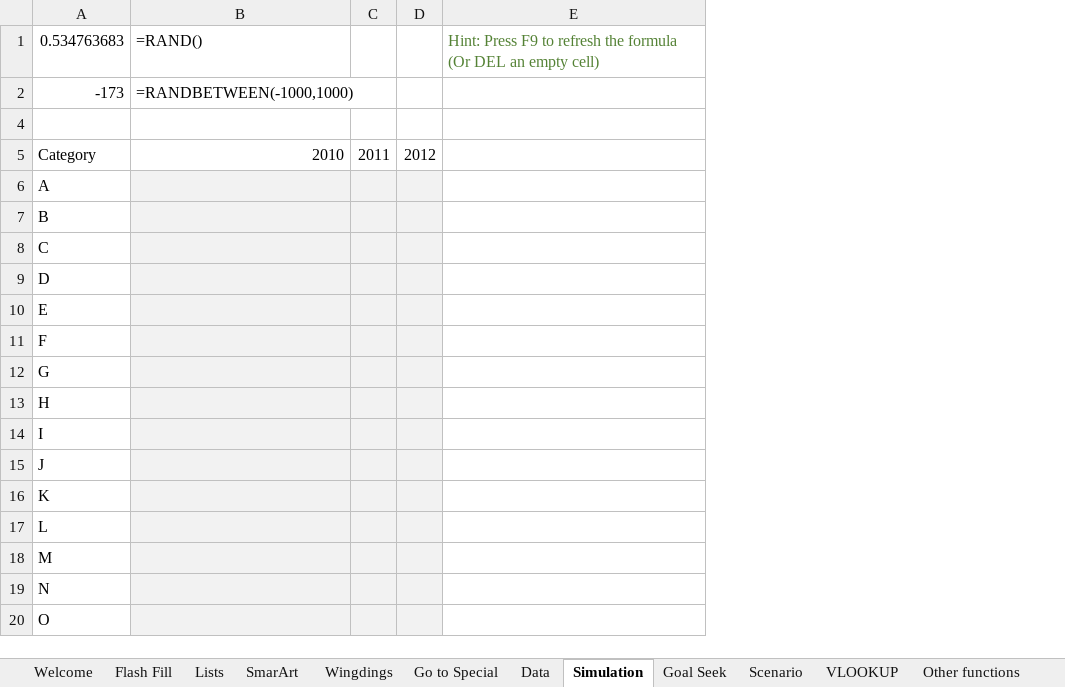
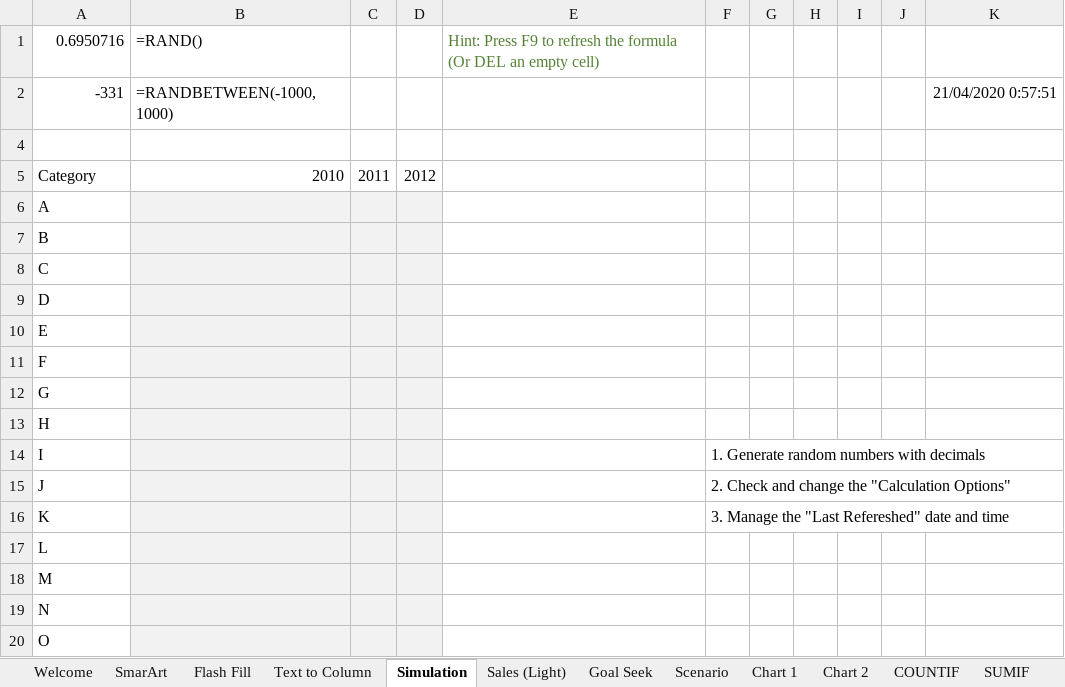
Before and after one commit to NajiElKotob/AwesomeMSO, an Excel workbook: Excel/Labs/Excel Expert Labs.xlsx, sheet Simulation, drawn as a sheet; values as stored, in another font and other column widths than the file's, no borders; charts and pictures not drawn; the diff names each change by its address in the sheet, - before the commit and + after, or states it on an @@ line.

```diff
--- a/Excel/Labs/Excel Expert Labs.xlsx (sheet Simulation)
+++ b/Excel/Labs/Excel Expert Labs.xlsx (sheet Simulation)
-sheet tab: Data
+sheet tab: Text to Column
-sheet tab: Lists
-sheet tab: Wingdings
-sheet tab: Go to Special
-sheet tab: VLOOKUP
-sheet tab: Other functions
+sheet tab: Sales (Light)
@@ sheet tab order changed: Welcome | SmarArt | Flash Fill | Text to Column | Simulation | Sales (Light) | Goal Seek | Scenario | Chart 1 | Chart 2 | COUNTIF | SUMIF @@
+column F, rows 14-16: 1. Generate random numbers with decimals | 2. Check and change the "Calculation Options" | 3. Manage the "Last Refereshed" date and time
+column G, empty
+column H, empty
+column I, empty
+column J, empty
+column K, row 2: 21/04/2020 0:57:51
-A1: 0.534763683
+A1: 0.6950716
-A2: -173
+A2: -331
```
Also changed, not shown: sheet Sparklines, sheet Welcome, other sheet tabs, hidden cells, charts or pictures, 2 other files.
